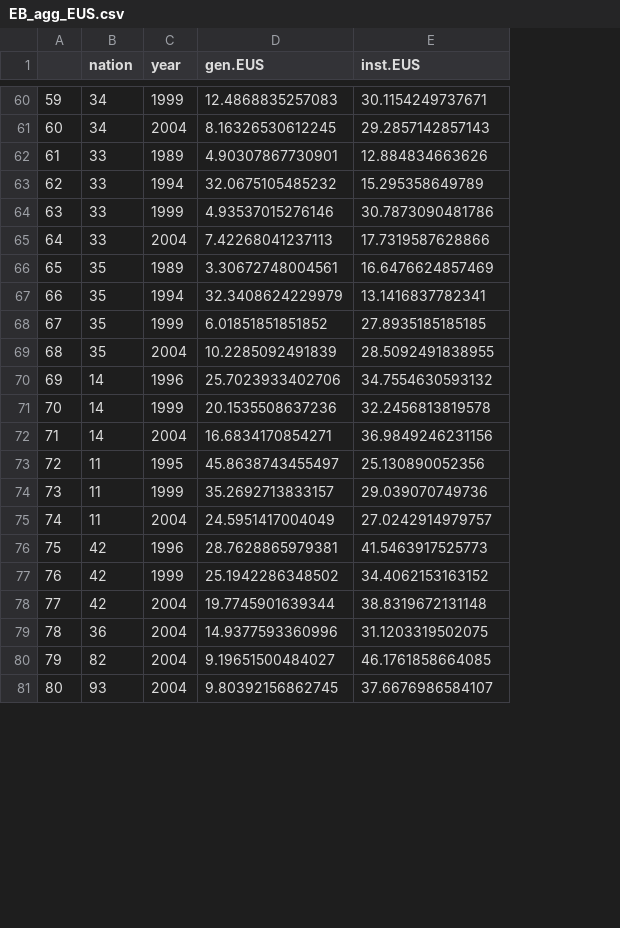
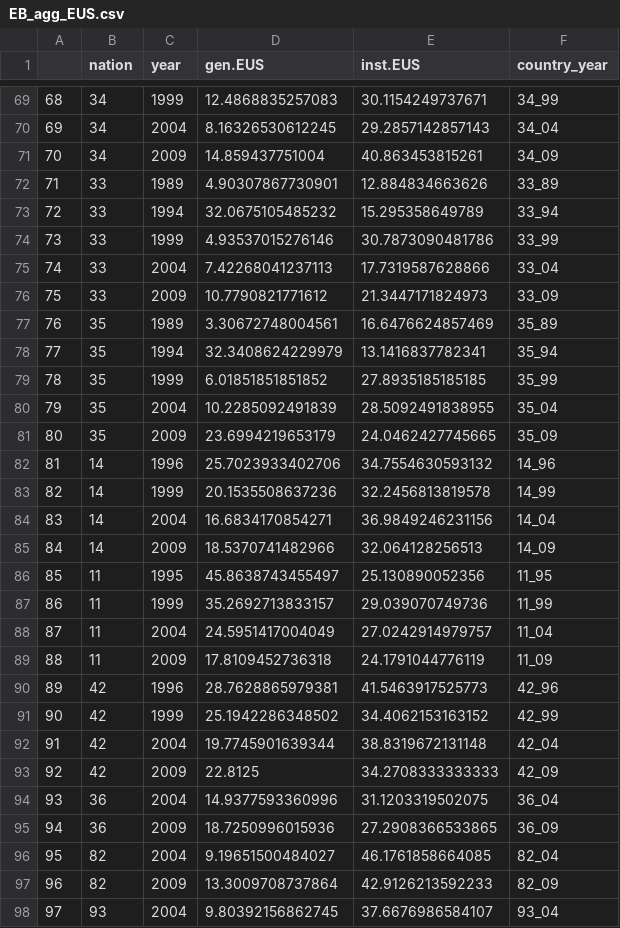
Before and after one commit to mberneaud/EuroscepticMisfitMasterThesis, a CSV file: Analysis/Merge/EB_agg_EUS.csv, drawn as a sheet; only a part is shown, gaps mark what is left out; the diff covers the shown part only; the diff names each change by its address in the sheet, - before the commit and + after, or states it on an @@ line.

Commit message:
Stuck at Pola.index
Continued merge, created some control variables (EUS party, EUS total vote, mean right-left placement) but can't get Polarisation index to work yet.

```diff
--- a/Analysis/Merge/EB_agg_EUS.csv
+++ b/Analysis/Merge/EB_agg_EUS.csv
+column F (country_year), rows 69-70: 34_99 | 34_04; rows 72-75: 33_89 | 33_94 | 33_99 | 33_04; rows 77-80: 35_89 | 35_94 | 35_99 | 35_04; rows 82-84: 14_96 | 14_99 | 14_04; rows 86-88: 11_95 | 11_99 | 11_04; rows 90-92: 42_96 | 42_99 | 42_04; row 94: 36_04; row 96: 82_04; row 98: 93_04
@@ column A renumbered between rows 9 and 112 @@
+row 71: 70 | 34 | 2009 | 14.859437751004 | 40.863453815261 | 34_09
+row 76: 75 | 33 | 2009 | 10.7790821771612 | 21.3447171824973 | 33_09
+row 81: 80 | 35 | 2009 | 23.6994219653179 | 24.0462427745665 | 35_09
+row 85: 84 | 14 | 2009 | 18.5370741482966 | 32.064128256513 | 14_09
+row 89: 88 | 11 | 2009 | 17.8109452736318 | 24.1791044776119 | 11_09
+row 93: 92 | 42 | 2009 | 22.8125 | 34.2708333333333 | 42_09
+row 95: 94 | 36 | 2009 | 18.7250996015936 | 27.2908366533865 | 36_09
+row 97: 96 | 82 | 2009 | 13.3009708737864 | 42.9126213592233 | 82_09
```
Also changed, not shown: 21 added rows elsewhere in this file, 17 other files.
